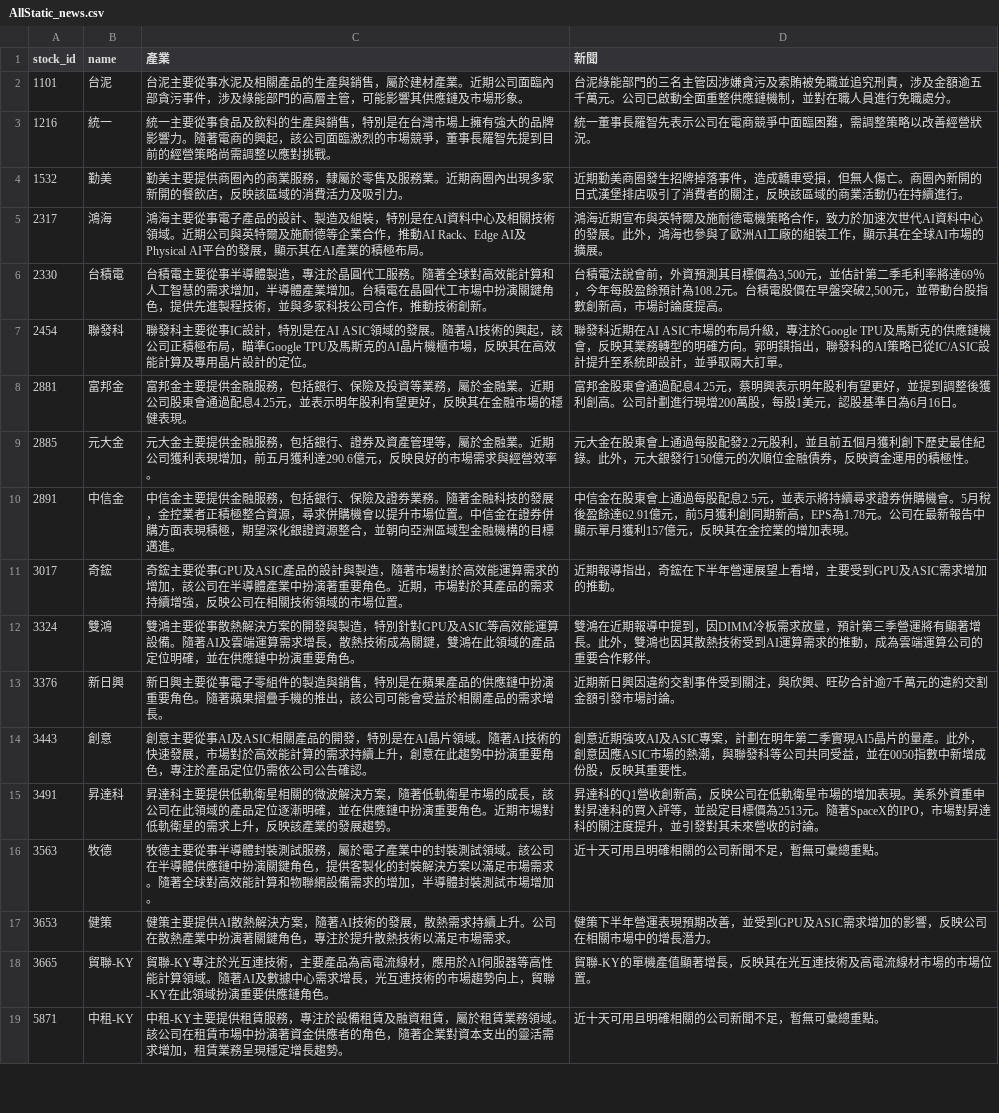
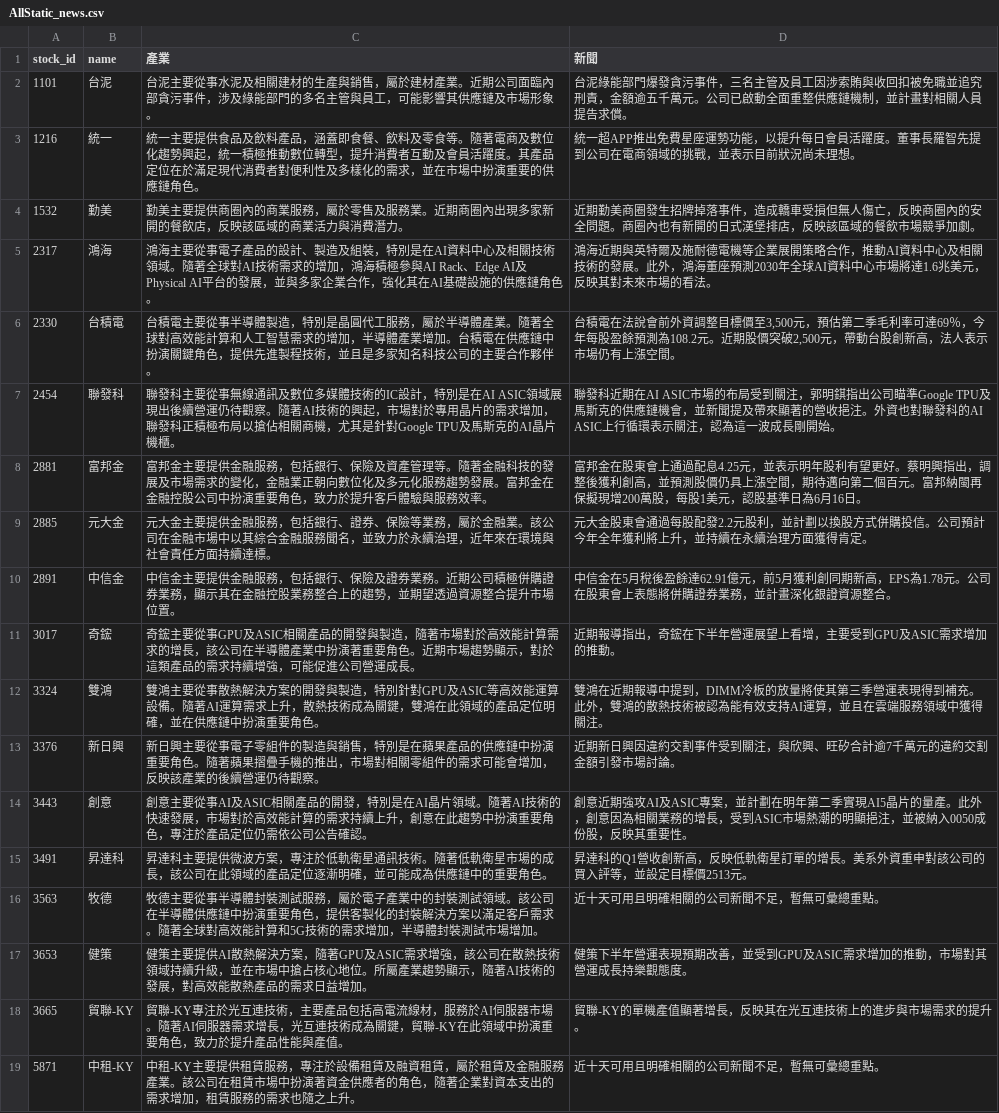
Before and after one commit to ONicole0101/Holding, a CSV file: AllStatic_news.csv, drawn as a sheet; only a part is shown; the diff covers the shown part only.

```diff
--- a/AllStatic_news.csv
+++ b/AllStatic_news.csv
@@ -1,19 +1,19 @@
 stock_id,name,產業,新聞
-1101,台泥,台泥主要從事水泥及相關產品的生產與銷售，屬於建材產業。近期公司面臨內部貪污事件，涉及綠能部門的高層主管，可能影響其供應鏈及市場形象。,台泥綠能部門的三名主管因涉嫌貪污及索賄被免職並追究刑責，涉及金額逾五千萬元。公司已啟動全面重整供應鏈機制，並對在職人員進行免職處分。
-1216,統一,統一主要從事食品及飲料的生產與銷售，特別是在台灣市場上擁有強大的品牌影響力。隨著電商的興起，該公司面臨激烈的市場競爭，董事長羅智先提到目前的經營策略尚需調整以應對挑戰。,統一董事長羅智先表示公司在電商競爭中面臨困難，需調整策略以改善經營狀況。
-1532,勤美,勤美主要提供商圈內的商業服務，隸屬於零售及服務業。近期商圈內出現多家新開的餐飲店，反映該區域的消費活力及吸引力。,近期勤美商圈發生招牌掉落事件，造成轎車受損，但無人傷亡。商圈內新開的日式漢堡排店吸引了消費者的關注，反映該區域的商業活動仍在持續進行。
-2317,鴻海,鴻海主要從事電子產品的設計、製造及組裝，特別是在AI資料中心及相關技術領域。近期公司與英特爾及施耐德等企業合作，推動AI Rack、Edge AI及Physical AI平台的發展，顯示其在AI產業的積極布局。,鴻海近期宣布與英特爾及施耐德電機策略合作，致力於加速次世代AI資料中心的發展。此外，鴻海也參與了歐洲AI工廠的組裝工作，顯示其在全球AI市場的擴展。
-2330,台積電,台積電主要從事半導體製造，專注於晶圓代工服務。隨著全球對高效能計算和人工智慧的需求增加，半導體產業增加。台積電在晶圓代工市場中扮演關鍵角色，提供先進製程技術，並與多家科技公司合作，推動技術創新。,"台積電法說會前，外資預測其目標價為3,500元，並估計第二季毛利率將達69％，今年每股盈餘預計為108.2元。台積電股價在早盤突破2,500元，並帶動台股指數創新高，市場討論度提高。"
-2454,聯發科,聯發科主要從事IC設計，特別是在AI ASIC領域的發展。隨著AI技術的興起，該公司正積極布局，瞄準Google TPU及馬斯克的AI晶片機櫃市場，反映其在高效能計算及專用晶片設計的定位。,聯發科近期在AI ASIC市場的布局升級，專注於Google TPU及馬斯克的供應鏈機會，反映其業務轉型的明確方向。郭明錤指出，聯發科的AI策略已從IC/ASIC設計提升至系統即設計，並爭取兩大訂單。
-2881,富邦金,富邦金主要提供金融服務，包括銀行、保險及投資等業務，屬於金融業。近期公司股東會通過配息4.25元，並表示明年股利有望更好，反映其在金融市場的穩健表現。,富邦金股東會通過配息4.25元，蔡明興表示明年股利有望更好，並提到調整後獲利創高。公司計劃進行現增200萬股，每股1美元，認股基準日為6月16日。
-2885,元大金,元大金主要提供金融服務，包括銀行、證券及資產管理等，屬於金融業。近期公司獲利表現增加，前五月獲利達290.6億元，反映良好的市場需求與經營效率。,元大金在股東會上通過每股配發2.2元股利，並且前五個月獲利創下歷史最佳紀錄。此外，元大銀發行150億元的次順位金融債券，反映資金運用的積極性。
-2891,中信金,中信金主要提供金融服務，包括銀行、保險及證券業務。隨著金融科技的發展，金控業者正積極整合資源，尋求併購機會以提升市場位置。中信金在證券併購方面表現積極，期望深化銀證資源整合，並朝向亞洲區域型金融機構的目標邁進。,中信金在股東會上通過每股配息2.5元，並表示將持續尋求證券併購機會。5月稅後盈餘達62.91億元，前5月獲利創同期新高，EPS為1.78元。公司在最新報告中顯示單月獲利157億元，反映其在金控業的增加表現。
-3017,奇鋐,奇鋐主要從事GPU及ASIC產品的設計與製造，隨著市場對於高效能運算需求的增加，該公司在半導體產業中扮演著重要角色。近期，市場對於其產品的需求持續增強，反映公司在相關技術領域的市場位置。,近期報導指出，奇鋐在下半年營運展望上看增，主要受到GPU及ASIC需求增加的推動。
-3324,雙鴻,雙鴻主要從事散熱解決方案的開發與製造，特別針對GPU及ASIC等高效能運算設備。隨著AI及雲端運算需求增長，散熱技術成為關鍵，雙鴻在此領域的產品定位明確，並在供應鏈中扮演重要角色。,雙鴻在近期報導中提到，因DIMM冷板需求放量，預計第三季營運將有顯著增長。此外，雙鴻也因其散熱技術受到AI運算需求的推動，成為雲端運算公司的重要合作夥伴。
-3376,新日興,新日興主要從事電子零組件的製造與銷售，特別是在蘋果產品的供應鏈中扮演重要角色。隨著蘋果摺疊手機的推出，該公司可能會受益於相關產品的需求增長。,近期新日興因違約交割事件受到關注，與欣興、旺矽合計逾7千萬元的違約交割金額引發市場討論。
-3443,創意,創意主要從事AI及ASIC相關產品的開發，特別是在AI晶片領域。隨著AI技術的快速發展，市場對於高效能計算的需求持續上升，創意在此趨勢中扮演重要角色，專注於產品定位仍需依公司公告確認。,創意近期強攻AI及ASIC專案，計劃在明年第二季實現AI5晶片的量產。此外，創意因應ASIC市場的熱潮，與聯發科等公司共同受益，並在0050指數中新增成份股，反映其重要性。
-3491,昇達科,昇達科主要提供低軌衛星相關的微波解決方案，隨著低軌衛星市場的成長，該公司在此領域的產品定位逐漸明確，並在供應鏈中扮演重要角色。近期市場對低軌衛星的需求上升，反映該產業的發展趨勢。,昇達科的Q1營收創新高，反映公司在低軌衛星市場的增加表現。美系外資重申對昇達科的買入評等，並設定目標價為2513元。隨著SpaceX的IPO，市場對昇達科的關注度提升，並引發對其未來營收的討論。
-3563,牧德,牧德主要從事半導體封裝測試服務，屬於電子產業中的封裝測試領域。該公司在半導體供應鏈中扮演關鍵角色，提供客製化的封裝解決方案以滿足市場需求。隨著全球對高效能計算和物聯網設備需求的增加，半導體封裝測試市場增加。,近十天可用且明確相關的公司新聞不足，暫無可彙總重點。
-3653,健策,健策主要提供AI散熱解決方案，隨著AI技術的發展，散熱需求持續上升。公司在散熱產業中扮演著關鍵角色，專注於提升散熱技術以滿足市場需求。,健策下半年營運表現預期改善，並受到GPU及ASIC需求增加的影響，反映公司在相關市場中的增長潛力。
-3665,貿聯-KY,貿聯-KY專注於光互連技術，主要產品為高電流線材，應用於AI伺服器等高性能計算領域。隨著AI及數據中心需求增長，光互連技術的市場趨勢向上，貿聯-KY在此領域扮演重要供應鏈角色。,貿聯-KY的單機產值顯著增長，反映其在光互連技術及高電流線材市場的市場位置。
-5871,中租-KY,中租-KY主要提供租賃服務，專注於設備租賃及融資租賃，屬於租賃業務領域。該公司在租賃市場中扮演著資金供應者的角色，隨著企業對資本支出的靈活需求增加，租賃業務呈現穩定增長趨勢。,近十天可用且明確相關的公司新聞不足，暫無可彙總重點。
+1101,台泥,台泥主要從事水泥及相關建材的生產與銷售，屬於建材產業。近期公司面臨內部貪污事件，涉及綠能部門的多名主管與員工，可能影響其供應鏈及市場形象。,台泥綠能部門爆發貪污事件，三名主管及員工因涉索賄與收回扣被免職並追究刑責，金額逾五千萬元。公司已啟動全面重整供應鏈機制，並計畫對相關人員提告求償。
+1216,統一,統一主要提供食品及飲料產品，涵蓋即食餐、飲料及零食等。隨著電商及數位化趨勢興起，統一積極推動數位轉型，提升消費者互動及會員活躍度。其產品定位在於滿足現代消費者對便利性及多樣化的需求，並在市場中扮演重要的供應鏈角色。,統一超APP推出免費星座運勢功能，以提升每日會員活躍度。董事長羅智先提到公司在電商領域的挑戰，並表示目前狀況尚未理想。
+1532,勤美,勤美主要提供商圈內的商業服務，屬於零售及服務業。近期商圈內出現多家新開的餐飲店，反映該區域的商業活力與消費潛力。,近期勤美商圈發生招牌掉落事件，造成轎車受損但無人傷亡，反映商圈內的安全問題。商圈內也有新開的日式漢堡排店，反映該區域的餐飲市場競爭加劇。
+2317,鴻海,鴻海主要從事電子產品的設計、製造及組裝，特別是在AI資料中心及相關技術領域。隨著全球對AI技術需求的增加，鴻海積極參與AI Rack、Edge AI及Physical AI平台的發展，並與多家企業合作，強化其在AI基礎設施的供應鏈角色。,鴻海近期與英特爾及施耐德電機等企業展開策略合作，推動AI資料中心及相關技術的發展。此外，鴻海董座預測2030年全球AI資料中心市場將達1.6兆美元，反映其對未來市場的看法。
+2330,台積電,台積電主要從事半導體製造，特別是晶圓代工服務，屬於半導體產業。隨著全球對高效能計算和人工智慧需求的增加，半導體產業增加。台積電在供應鏈中扮演關鍵角色，提供先進製程技術，並且是多家知名科技公司的主要合作夥伴。,"台積電在法說會前外資調整目標價至3,500元，預估第二季毛利率可達69％，今年每股盈餘預測為108.2元。近期股價突破2,500元，帶動台股創新高，法人表示市場仍有上漲空間。"
+2454,聯發科,聯發科主要從事無線通訊及數位多媒體技術的IC設計，特別是在AI ASIC領域展現出後續營運仍待觀察。隨著AI技術的興起，市場對於專用晶片的需求增加，聯發科正積極布局以搶佔相關商機，尤其是針對Google TPU及馬斯克的AI晶片機櫃。,聯發科近期在AI ASIC市場的布局受到關注，郭明錤指出公司瞄準Google TPU及馬斯克的供應鏈機會，並新聞提及帶來顯著的營收挹注。外資也對聯發科的AI ASIC上行循環表示關注，認為這一波成長剛開始。
+2881,富邦金,富邦金主要提供金融服務，包括銀行、保險及資產管理等。隨著金融科技的發展及市場需求的變化，金融業正朝向數位化及多元化服務趨勢發展。富邦金在金融控股公司中扮演重要角色，致力於提升客戶體驗與服務效率。,富邦金在股東會上通過配息4.25元，並表示明年股利有望更好。蔡明興指出，調整後獲利創高，並預測股價仍具上漲空間，期待邁向第二個百元。富邦納閩再保擬現增200萬股，每股1美元，認股基準日為6月16日。
+2885,元大金,元大金主要提供金融服務，包括銀行、證券、保險等業務，屬於金融業。該公司在金融市場中以其綜合金融服務聞名，並致力於永續治理，近年來在環境與社會責任方面持續達標。,元大金股東會通過每股配發2.2元股利，並計劃以換股方式併購投信。公司預計今年全年獲利將上升，並持續在永續治理方面獲得肯定。
+2891,中信金,中信金主要提供金融服務，包括銀行、保險及證券業務。近期公司積極併購證券業務，顯示其在金融控股業務整合上的趨勢，並期望透過資源整合提升市場位置。,中信金在5月稅後盈餘達62.91億元，前5月獲利創同期新高，EPS為1.78元。公司在股東會上表態將併購證券業務，並計畫深化銀證資源整合。
+3017,奇鋐,奇鋐主要從事GPU及ASIC相關產品的開發與製造，隨著市場對於高效能計算需求的增長，該公司在半導體產業中扮演著重要角色。近期市場趨勢顯示，對於這類產品的需求持續增強，可能促進公司營運成長。,近期報導指出，奇鋐在下半年營運展望上看增，主要受到GPU及ASIC需求增加的推動。
+3324,雙鴻,雙鴻主要從事散熱解決方案的開發與製造，特別針對GPU及ASIC等高效能運算設備。隨著AI運算需求上升，散熱技術成為關鍵，雙鴻在此領域的產品定位明確，並在供應鏈中扮演重要角色。,雙鴻在近期報導中提到，DIMM冷板的放量將使其第三季營運表現得到補充。此外，雙鴻的散熱技術被認為能有效支持AI運算，並且在雲端服務領域中獲得關注。
+3376,新日興,新日興主要從事電子零組件的製造與銷售，特別是在蘋果產品的供應鏈中扮演重要角色。隨著蘋果摺疊手機的推出，市場對相關零組件的需求可能會增加，反映該產業的後續營運仍待觀察。,近期新日興因違約交割事件受到關注，與欣興、旺矽合計逾7千萬元的違約交割金額引發市場討論。
+3443,創意,創意主要從事AI及ASIC相關產品的開發，特別是在AI晶片領域。隨著AI技術的快速發展，市場對於高效能計算的需求持續上升，創意在此趨勢中扮演重要角色，專注於產品定位仍需依公司公告確認。,創意近期強攻AI及ASIC專案，並計劃在明年第二季實現AI5晶片的量產。此外，創意因為相關業務的增長，受到ASIC市場熱潮的明顯挹注，並被納入0050成份股，反映其重要性。
+3491,昇達科,昇達科主要提供微波方案，專注於低軌衛星通訊技術。隨著低軌衛星市場的成長，該公司在此領域的產品定位逐漸明確，並可能成為供應鏈中的重要角色。,昇達科的Q1營收創新高，反映低軌衛星訂單的增長。美系外資重申對該公司的買入評等，並設定目標價2513元。
+3563,牧德,牧德主要從事半導體封裝測試服務，屬於電子產業中的封裝測試領域。該公司在半導體供應鏈中扮演重要角色，提供客製化的封裝解決方案以滿足客戶需求。隨著全球對高效能計算和5G技術的需求增加，半導體封裝測試市場增加。,近十天可用且明確相關的公司新聞不足，暫無可彙總重點。
+3653,健策,健策主要提供AI散熱解決方案，隨著GPU及ASIC需求增強，該公司在散熱技術領域持續升級，並在市場中搶占核心地位。所屬產業趨勢顯示，隨著AI技術的發展，對高效能散熱產品的需求日益增加。,健策下半年營運表現預期改善，並受到GPU及ASIC需求增加的推動，市場對其營運成長持樂觀態度。
+3665,貿聯-KY,貿聯-KY專注於光互連技術，主要產品包括高電流線材，服務於AI伺服器市場。隨著AI伺服器需求增長，光互連技術成為關鍵，貿聯-KY在此領域中扮演重要角色，致力於提升產品性能與產值。,貿聯-KY的單機產值顯著增長，反映其在光互連技術上的進步與市場需求的提升。
+5871,中租-KY,中租-KY主要提供租賃服務，專注於設備租賃及融資租賃，屬於租賃及金融服務產業。該公司在租賃市場中扮演著資金供應者的角色，隨著企業對資本支出的需求增加，租賃服務的需求也隨之上升。,近十天可用且明確相關的公司新聞不足，暫無可彙總重點。
```
Also changed, not shown: 8 edited cells elsewhere in this file, AllStatic.csv, 2 other files.
